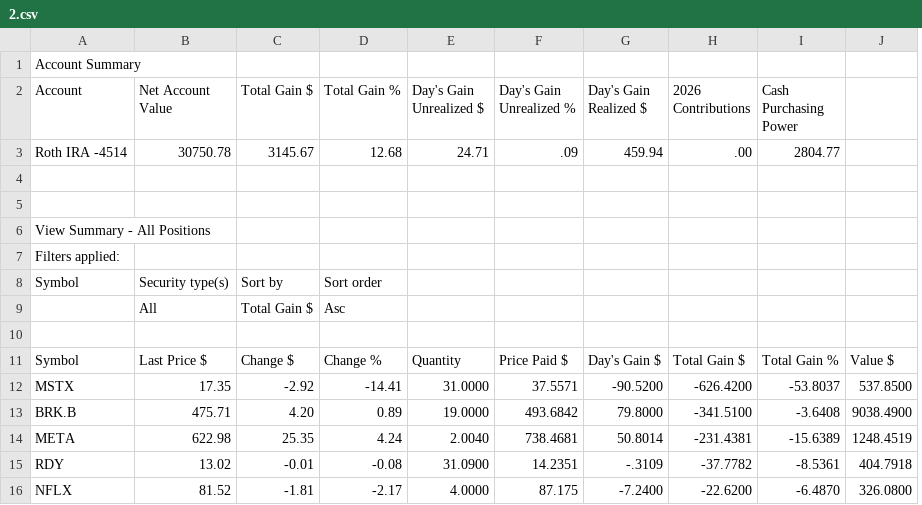
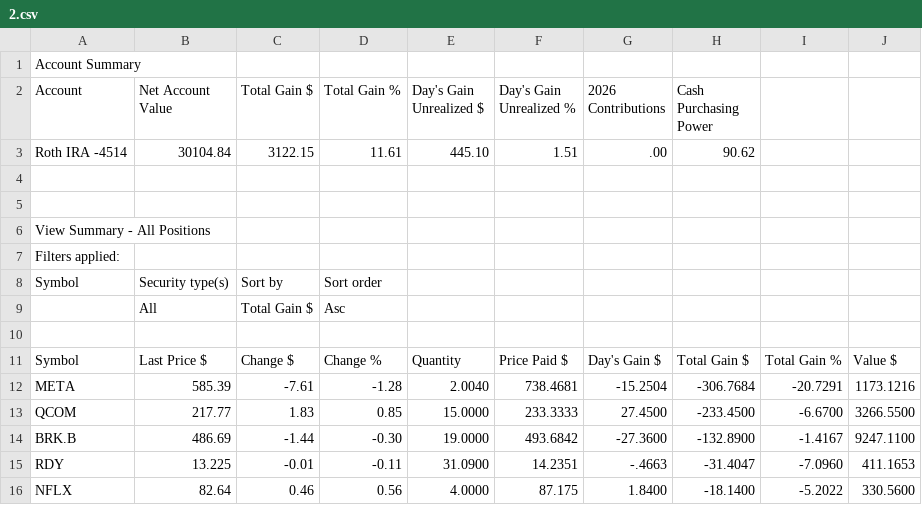
Before and after one commit to sankargreet/test, a CSV file: 2.csv, drawn as a sheet; only a part is shown; removed rows and columns are numbered as before the commit, all else as after; the diff covers the shown part only; the diff names each change by its address in the sheet, - before the commit and + after, or states it on an @@ line.

Commit message:
Update 2.csv

```diff
--- a/2.csv
+++ b/2.csv
-column G (Day's Gain Realized $), rows 3-11: 459.94 |  |  |  |  |  |  |  | Day's Gain $; rows 14-16: 50.8014 | -.3109 | -7.2400
+column I, rows 11-12: Total Gain % | -20.7291; rows 15-16: -7.0960 | -5.2022
-B3 (Net Account Value): 30750.78
+B3 (Net Account Value): 30104.84
-C3 (Total Gain $): 3145.67
+C3 (Total Gain $): 3122.15
-D3 (Total Gain %): 12.68
+D3 (Total Gain %): 11.61
-E3 (Day's Gain Unrealized $): 24.71
+E3 (Day's Gain Unrealized $): 445.10
-F3 (Day's Gain Unrealized %): .09
+F3 (Day's Gain Unrealized %): 1.51
-H3 (Cash Purchasing Power): 2804.77
+H3 (Cash Purchasing Power): 90.62
-G11 (2026 Contributions): Total Gain $
+G11 (2026 Contributions): Day's Gain $
-H11 (Cash Purchasing Power): Total Gain %
+H11 (Cash Purchasing Power): Total Gain $
-row 12: MSTX | 17.35 | -2.92 | -14.41 | 31.0000 | 37.5571 | -90.5200 | -626.4200 | -53.8037 | 537.8500
-row 13: BRK.B | 475.71 | 4.20 | 0.89 | 19.0000 | 493.6842 | 79.8000 | -341.5100 | -3.6408 | 9038.4900
-B12 (Net Account Value): 622.98
+B12 (Net Account Value): 585.39
-C12 (Total Gain $): 25.35
+C12 (Total Gain $): -7.61
-D12 (Total Gain %): 4.24
+D12 (Total Gain %): -1.28
-G12 (2026 Contributions): -231.4381
+G12 (2026 Contributions): -15.2504
-H12 (Cash Purchasing Power): -15.6389
+H12 (Cash Purchasing Power): -306.7684
-J12: 1248.4519
+J12: 1173.1216
+row 13: QCOM | 217.77 | 1.83 | 0.85 | 15.0000 | 233.3333 | 27.4500 | -233.4500 | -6.6700 | 3266.5500
+row 14: BRK.B | 486.69 | -1.44 | -0.30 | 19.0000 | 493.6842 | -27.3600 | -132.8900 | -1.4167 | 9247.1100
-B15 (Net Account Value): 13.02
+B15 (Net Account Value): 13.225
-D15 (Total Gain %): -0.08
+D15 (Total Gain %): -0.11
-G15 (2026 Contributions): -37.7782
+G15 (2026 Contributions): -.4663
-H15 (Cash Purchasing Power): -8.5361
+H15 (Cash Purchasing Power): -31.4047
-J15: 404.7918
+J15: 411.1653
-B16 (Net Account Value): 81.52
+B16 (Net Account Value): 82.64
-C16 (Total Gain $): -1.81
+C16 (Total Gain $): 0.46
-D16 (Total Gain %): -2.17
+D16 (Total Gain %): 0.56
-G16 (2026 Contributions): -22.6200
+G16 (2026 Contributions): 1.8400
-H16 (Cash Purchasing Power): -6.4870
+H16 (Cash Purchasing Power): -18.1400
-J16: 326.0800
+J16: 330.5600
```
Also changed, not shown: 3 added rows, 3 removed rows and 43 edited cells elsewhere in this file.
